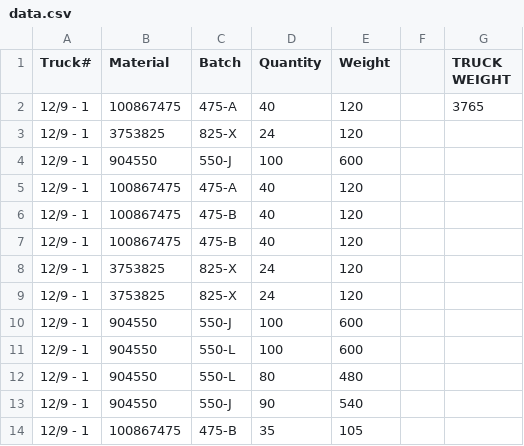
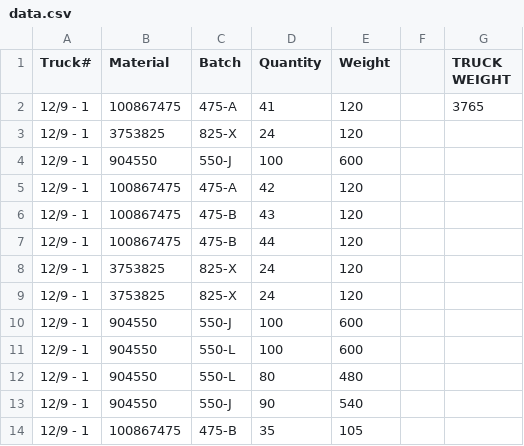
Before and after one commit to shaoz277/barcode, a CSV file: data.csv, drawn as a sheet.

```diff
--- a/data.csv
+++ b/data.csv
@@ -1,8 +1,8 @@
 Truck#,Material,Batch,Quantity,Weight,,TRUCK WEIGHT
-12/9 - 1,100867475,475-A,40,120,,3765
+12/9 - 1,100867475,475-A,41,120,,3765
 12/9 - 1,3753825,825-X,24,120,,
 12/9 - 1,904550,550-J,100,600,,
-12/9 - 1,100867475,475-A,40,120,,
-12/9 - 1,100867475,475-B,40,120,,
-12/9 - 1,100867475,475-B,40,120,,
+12/9 - 1,100867475,475-A,42,120,,
+12/9 - 1,100867475,475-B,43,120,,
+12/9 - 1,100867475,475-B,44,120,,
 12/9 - 1,3753825,825-X,24,120,,
```
Also changed, not shown: 2 other files.
